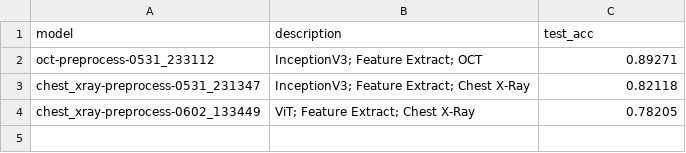
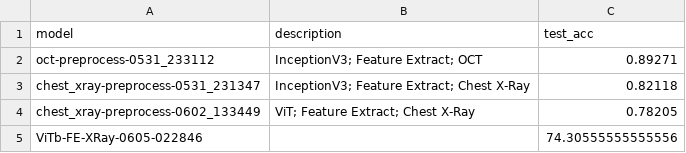
Before and after one commit to Kabilan108/dnn, a TSV file: data/performance_log.tsv, drawn as a sheet.

```diff
--- a/data/performance_log.tsv
+++ b/data/performance_log.tsv
@@ -4 +4,2 @@ chest_xray-preprocess-0531_231347	InceptionV3; Feature Extract; Chest X-Ray	0.82
 chest_xray-preprocess-0602_133449	ViT; Feature Extract; Chest X-Ray	0.78205
+ViTb-FE-XRay-0605-022846		74.30555555555556
```
Also changed, not shown: 4 other files.
